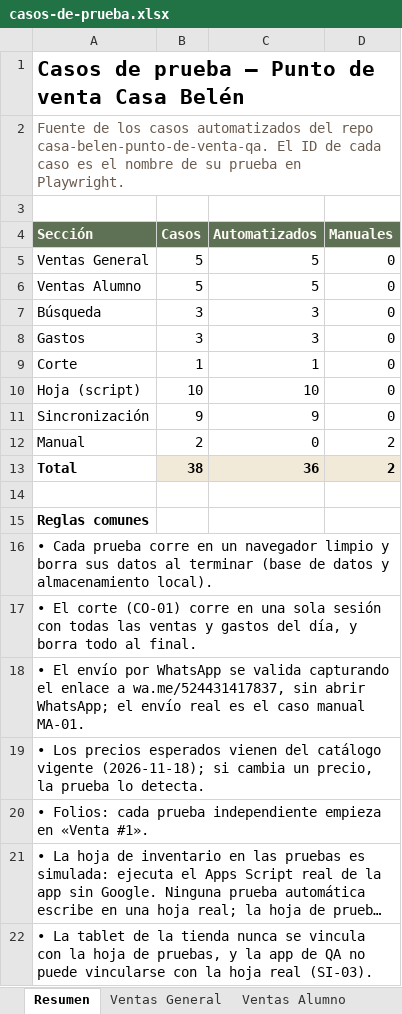
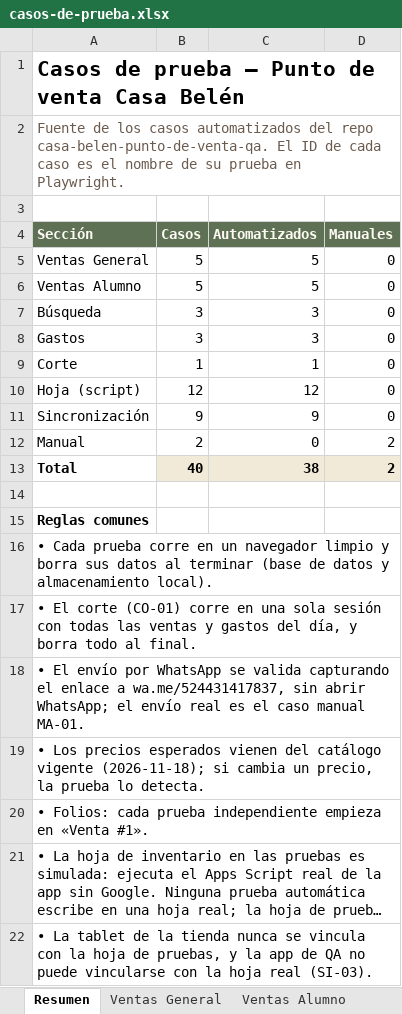
Before and after one commit to Irving-norte/casa-belen-punto-de-venta-qa, an Excel workbook: docs/casos-de-prueba.xlsx, sheet Resumen, drawn as a sheet; long unchanged cells end in …; values as stored, in another font and other column widths than the file's, no borders; the diff names each change by its address in the sheet, - before the commit and + after, or states it on an @@ line.

```diff
--- a/docs/casos-de-prueba.xlsx (sheet Resumen)
+++ b/docs/casos-de-prueba.xlsx (sheet Resumen)
-B10 (Casos): 10
+B10 (Casos): 12
-C10 (Automatizados): 10
+C10 (Automatizados): 12
-B13 (Casos): 38
+B13 (Casos): 40
-C13 (Automatizados): 36
+C13 (Automatizados): 38
```
Also changed, not shown: sheet Hoja (script), sheet Manual, 3 other files.
